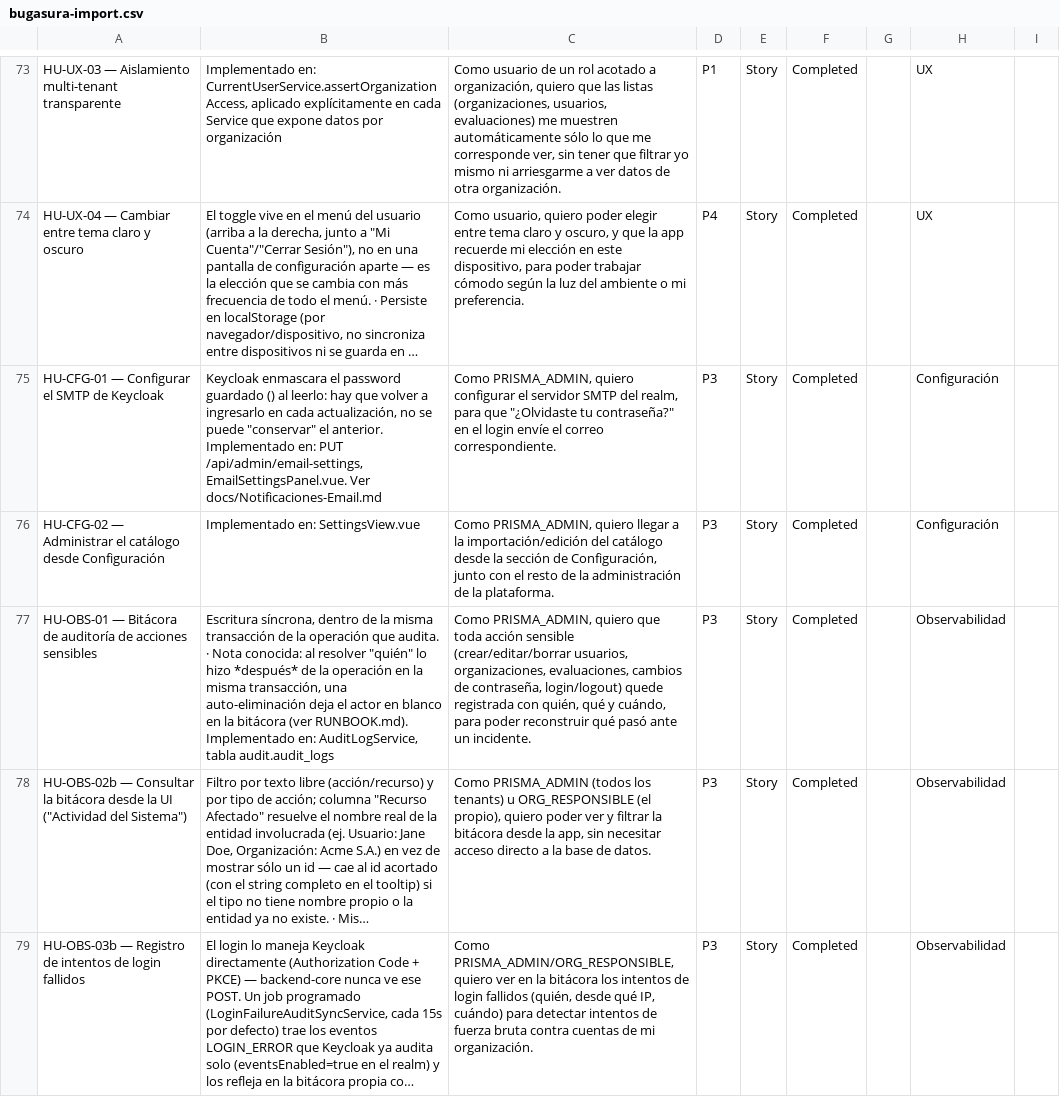
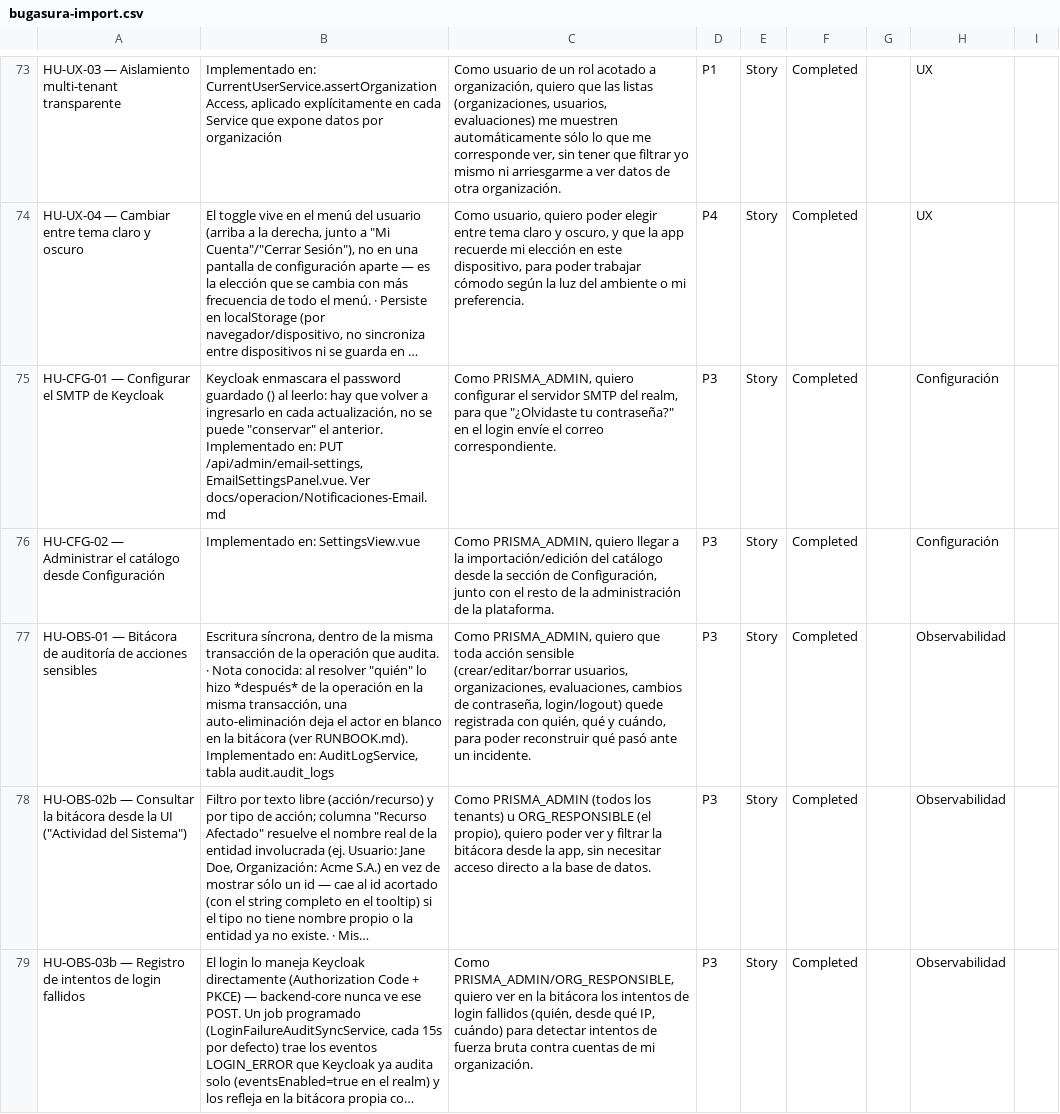
Before and after one commit to joakofranco/Prisma, a CSV file: docs/mcu-5.0/bugasura-import.csv, drawn as a sheet; only a part is shown, gaps mark what is left out; long unchanged cells end in …; the diff covers the shown part only; the diff names each change by its address in the sheet, - before the commit and + after, or states it on an @@ line.

Commit message:
docs: ordena la documentación por área y alinea su contenido con el código
La documentación pasa a docs/arquitectura, desarrollo, operacion y proyecto con un índice en docs/README.md; se corrigen enlaces, referencias y comentarios desactualizados.

```diff
--- a/docs/mcu-5.0/bugasura-import.csv
+++ b/docs/mcu-5.0/bugasura-import.csv
-B75: …EmailSettingsPanel.vue. Ver docs/Notificaciones-Email.md
+B75: …EmailSettingsPanel.vue. Ver docs/operacion/Notificaciones-Email.md
```
Also changed, not shown: 8 edited cells elsewhere in this file, 39 other files.
